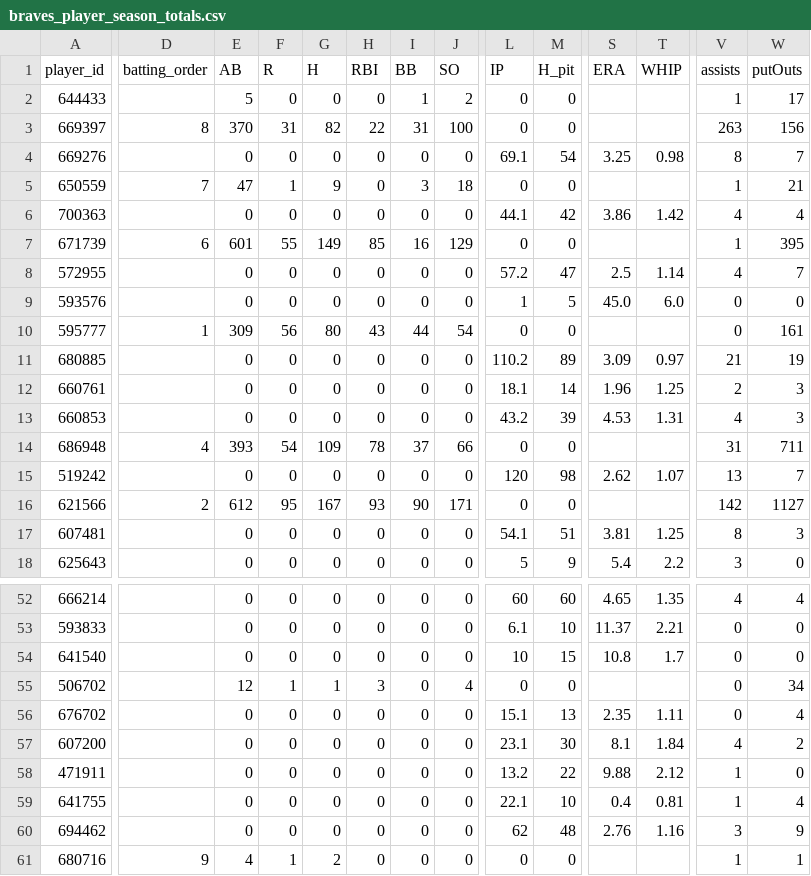
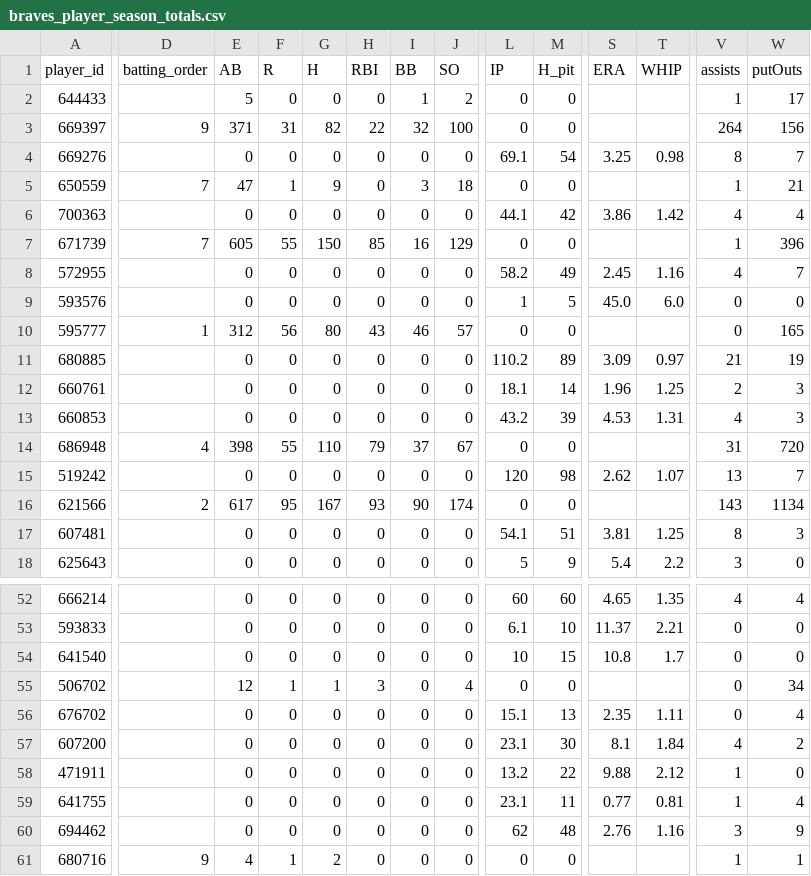
Before and after one commit to Floodplain4/Braves_Stats, a CSV file: braves_player_season_totals.csv, drawn as a sheet; only a part is shown, gaps mark what is left out; the diff covers the shown part only; the diff names each change by its address in the sheet, - before the commit and + after, or states it on an @@ line.

```diff
--- a/braves_player_season_totals.csv
+++ b/braves_player_season_totals.csv
-D3 (batting_order): 8
+D3 (batting_order): 9
-E3 (AB): 370
+E3 (AB): 371
-I3 (BB): 31
+I3 (BB): 32
-V3 (assists): 263
+V3 (assists): 264
-D7 (batting_order): 6
+D7 (batting_order): 7
-E7 (AB): 601
+E7 (AB): 605
-G7 (H): 149
+G7 (H): 150
-W7 (putOuts): 395
+W7 (putOuts): 396
-L8 (IP): 57.2
+L8 (IP): 58.2
-M8 (H_pit): 47
+M8 (H_pit): 49
-S8 (ERA): 2.5
+S8 (ERA): 2.45
-T8 (WHIP): 1.14
+T8 (WHIP): 1.16
-E10 (AB): 309
+E10 (AB): 312
-I10 (BB): 44
+I10 (BB): 46
-J10 (SO): 54
+J10 (SO): 57
-W10 (putOuts): 161
+W10 (putOuts): 165
-E14 (AB): 393
+E14 (AB): 398
-F14 (R): 54
+F14 (R): 55
-G14 (H): 109
+G14 (H): 110
-H14 (RBI): 78
+H14 (RBI): 79
-J14 (SO): 66
+J14 (SO): 67
-W14 (putOuts): 711
+W14 (putOuts): 720
-E16 (AB): 612
+E16 (AB): 617
-J16 (SO): 171
+J16 (SO): 174
-V16 (assists): 142
+V16 (assists): 143
-W16 (putOuts): 1127
+W16 (putOuts): 1134
-L59 (IP): 22.1
+L59 (IP): 23.1
-M59 (H_pit): 10
+M59 (H_pit): 11
-S59 (ERA): 0.4
+S59 (ERA): 0.77
```
Also changed, not shown: 44 edited cells elsewhere in this file.
